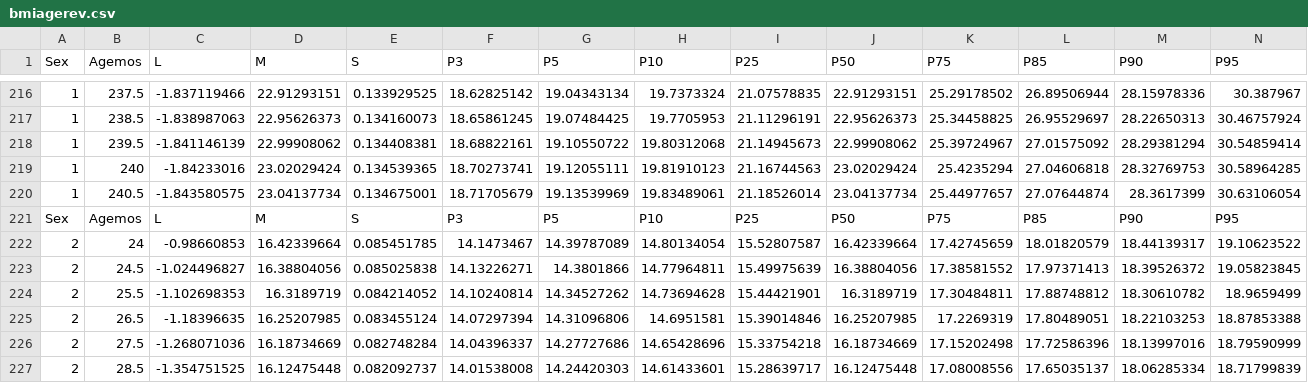
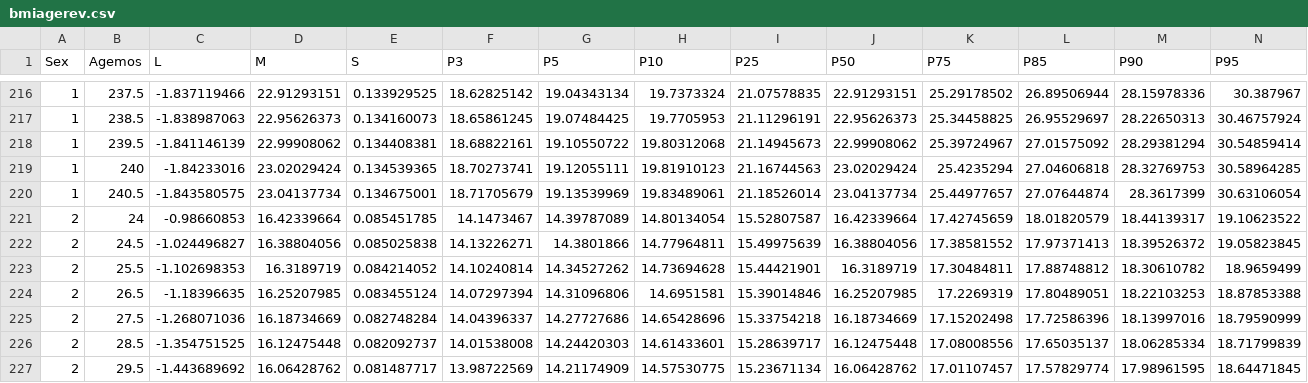
Before and after one commit to IsantePlus/openmrs-module-isanteplus, a CSV file: omod/src/main/webapp/resources/cdc/csv/bmiagerev.csv, drawn as a sheet; only a part is shown, gaps mark what is left out; the shorter side is filled out with more unchanged rows; rows hold the shown columns only; the diff names each change by its address in the sheet, - before the commit and + after, or states it on an @@ line.

```diff
--- a/omod/src/main/webapp/resources/cdc/csv/bmiagerev.csv
+++ b/omod/src/main/webapp/resources/cdc/csv/bmiagerev.csv
-row 221: Sex | Agemos | L | M | S | P3 | P5 | P10 | P25 | P50 | P75 | P85 | P90 | P95
```
Also changed, not shown: omod/src/main/webapp/resources/cdc/csv/lenageinf.csv, 17 other files.
